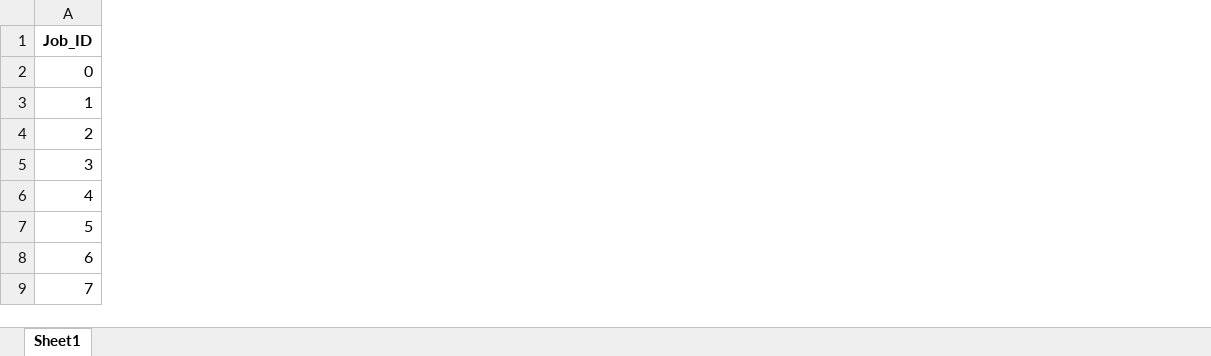
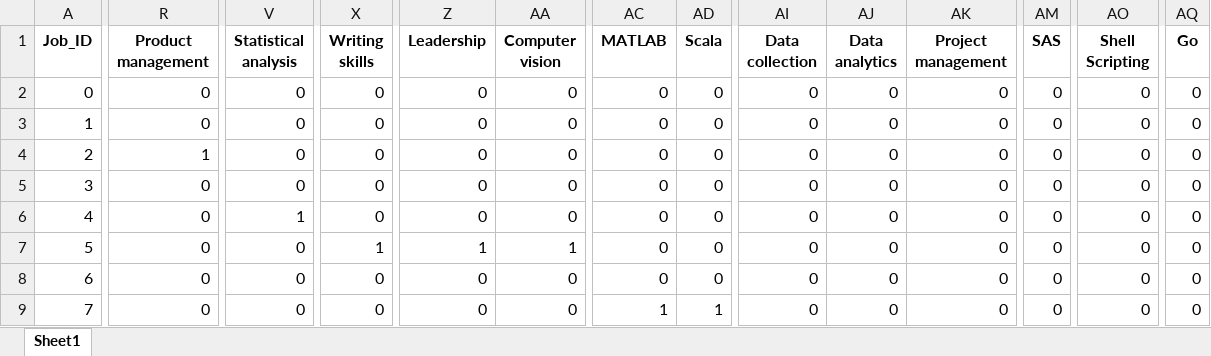
Before and after one commit to Junzhee/SC1015, an Excel workbook: mini_project/Staff.xlsx, sheet Sheet1, drawn as a sheet; only a part is shown, gaps mark what is left out; values as stored, in another font and other column widths than the file's, no borders; the diff covers the shown part only; the diff names each change by its address in the sheet, - before the commit and + after, or states it on an @@ line.

```diff
--- a/mini_project/Staff.xlsx (sheet Sheet1)
+++ b/mini_project/Staff.xlsx (sheet Sheet1)
+column R (Product management), rows 2-9: 0 | 0 | 1 | 0 | 0 | 0 | 0 | 0
+column V (Statistical analysis), rows 2-9: 0 | 0 | 0 | 0 | 1 | 0 | 0 | 0
+column X (Writing skills), rows 2-9: 0 | 0 | 0 | 0 | 0 | 1 | 0 | 0
+column Z (Leadership), rows 2-9: 0 | 0 | 0 | 0 | 0 | 1 | 0 | 0
+column AA (Computer vision), rows 2-9: 0 | 0 | 0 | 0 | 0 | 1 | 0 | 0
+column AC (MATLAB), rows 2-9: 0 | 0 | 0 | 0 | 0 | 0 | 0 | 1
+column AD (Scala), rows 2-9: 0 | 0 | 0 | 0 | 0 | 0 | 0 | 1
+column AI (Data collection), rows 2-9: all 0
+column AJ (Data analytics), rows 2-9: all 0
+column AK (Project management), rows 2-9: all 0
+column AM (SAS), rows 2-9: all 0
+column AO (Shell Scripting), rows 2-9: all 0
+column AQ (Go), rows 2-9: all 0
```
Also changed, not shown: 15 added columns elsewhere in this sheet, mini_project/Levels.xlsx, mini_project/Salary.xlsx, 2 other files.
